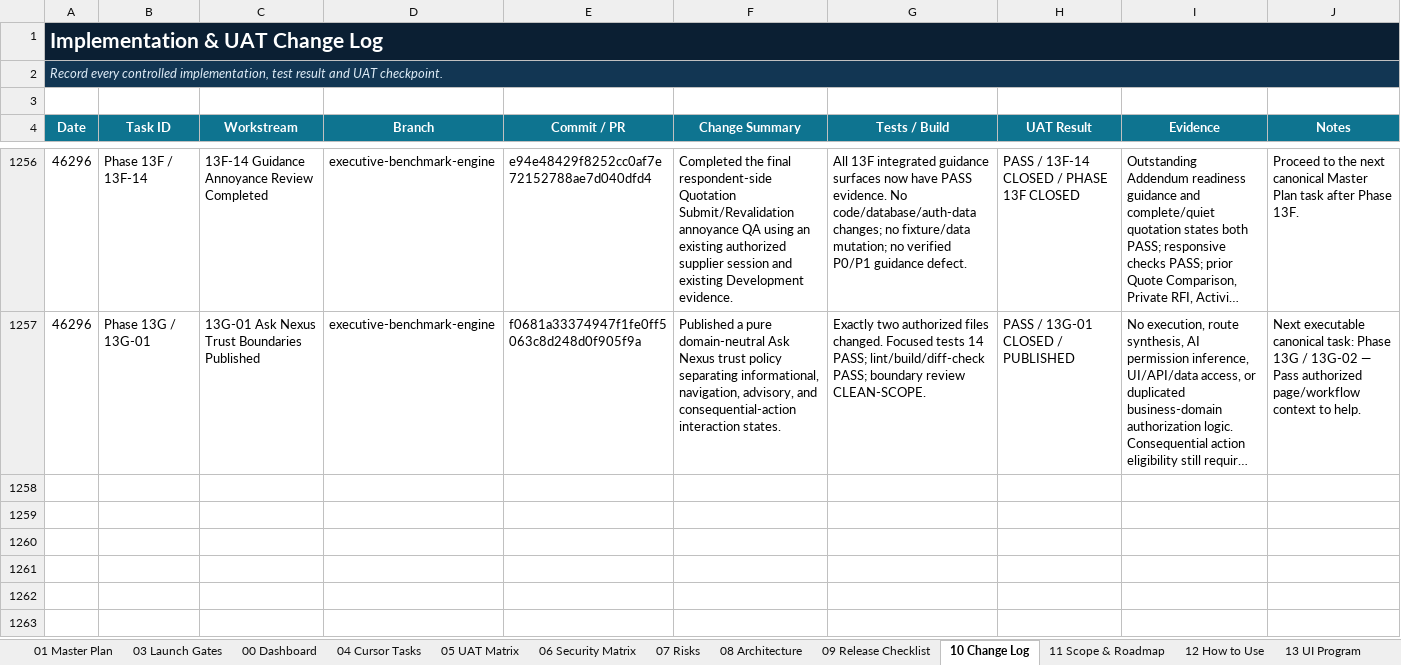
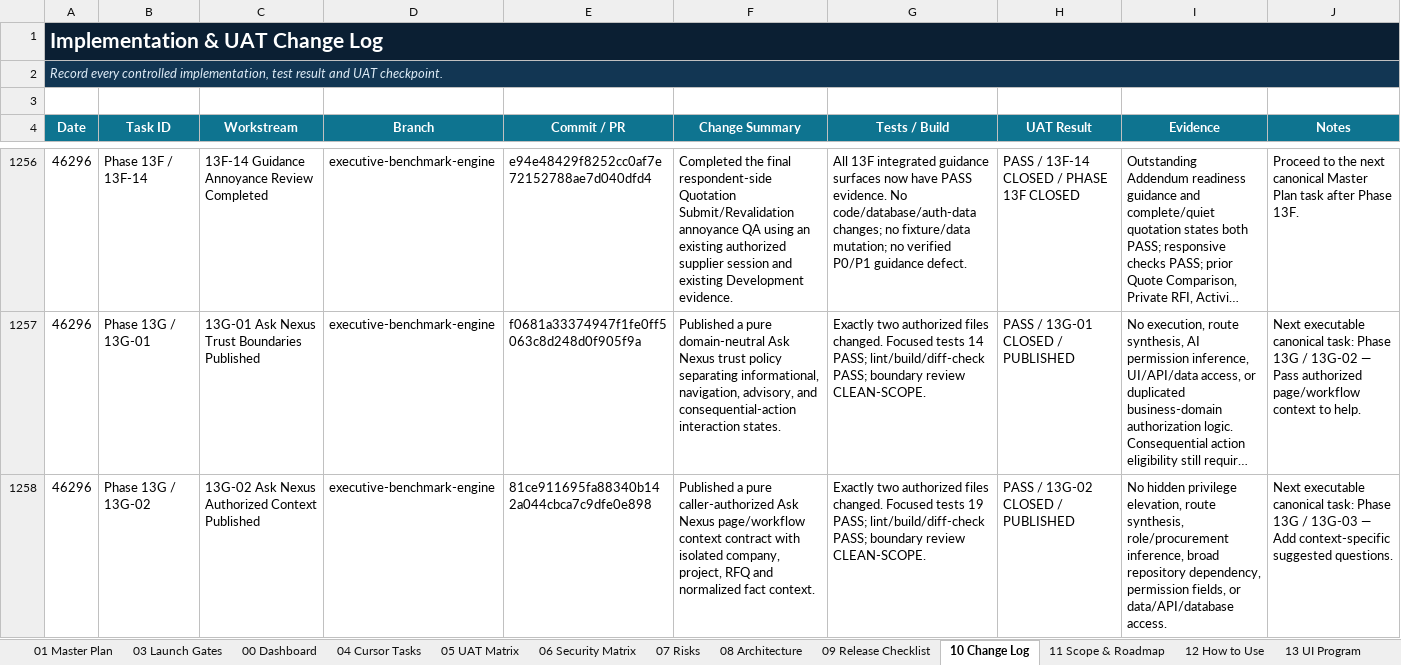
Before and after one commit to amirtaheri1978-cyber/nexuspavilion-core, an Excel workbook: docs/governance/NexusPavilion_Master_Launch_Execution_Plan.xlsx, sheet 10 Change Log, drawn as a sheet; only a part is shown, gaps mark what is left out; long unchanged cells end in …; values as stored, in another font and other column widths than the file's, no borders; table styles not drawn; the diff names each change by its address in the sheet, - before the commit and + after, or states it on an @@ line.

Commit message:
Close Ask Nexus authorized context task

```diff
--- a/docs/governance/NexusPavilion_Master_Launch_Execution_Plan.xlsx (sheet 10 Change Log)
+++ b/docs/governance/NexusPavilion_Master_Launch_Execution_Plan.xlsx (sheet 10 Change Log)
+row 1258: 46296 | Phase 13G / 13G-02 | 13G-02 Ask Nexus Authorized Context Published | executive-benchmark-engine | 81ce911695fa88340b142a044cbca7c9dfe0e898 | Published a pure caller-authorized Ask Nexus page/workflow context contract with isolated company, project, RFQ and normalized fact context. | Exactly two authorized files changed. Focused tests 19 PASS; lint/build/diff-check PASS; boundary review CLEAN-SCOPE. | PASS / 13G-02 CLOSED / PUBLISHED | No hidden privilege elevation, route synthesis, role/procurement inference, broad repository dependency, permission fields, or data/API/database access. | Next executable canonical task: Phase 13G / 13G-03 — Add context-specific suggested questions.
```
Also changed, not shown: sheet 00 Dashboard, sheet 01 Master Plan, sheet 13 UI Program, charts or pictures.
